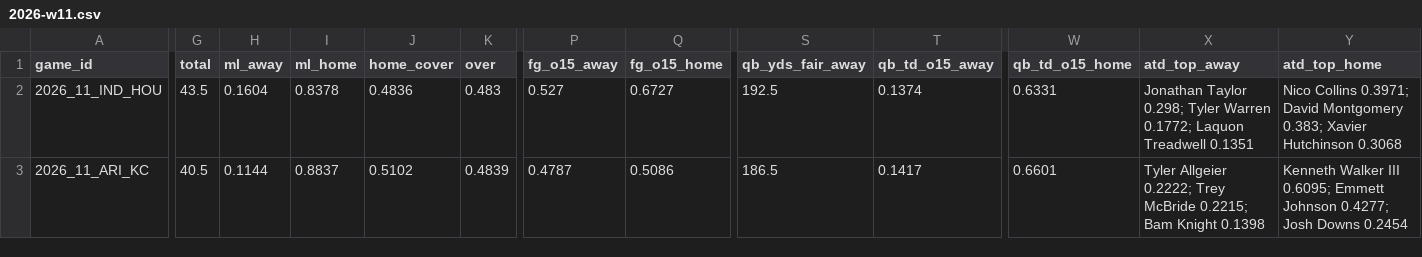
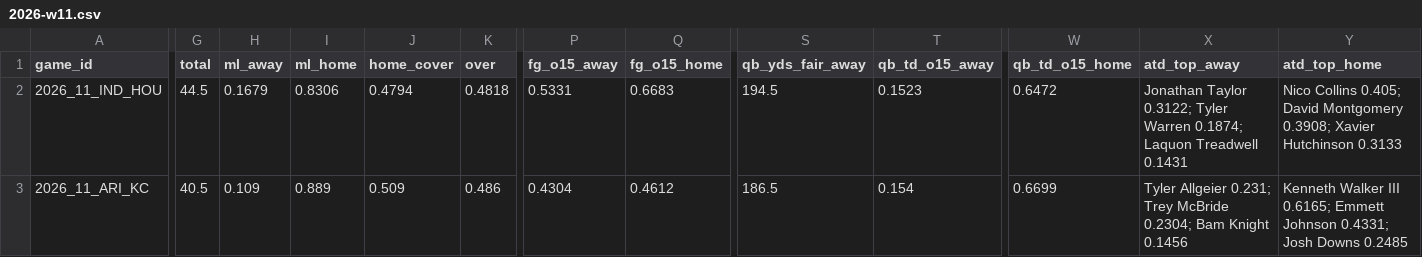
Before and after one commit to Moneyg604/nhl-early-goal, a CSV file: docs/nfl/weeks/2026-w11.csv, drawn as a sheet; only a part is shown, gaps mark what is left out; the diff covers the shown part only; the diff names each change by its address in the sheet, - before the commit and + after, or states it on an @@ line.

```diff
--- a/docs/nfl/weeks/2026-w11.csv
+++ b/docs/nfl/weeks/2026-w11.csv
-G2 (total): 43.5
+G2 (total): 44.5
-H2 (ml_away): 0.1604
+H2 (ml_away): 0.1679
-I2 (ml_home): 0.8378
+I2 (ml_home): 0.8306
-J2 (home_cover): 0.4836
+J2 (home_cover): 0.4794
-K2 (over): 0.483
+K2 (over): 0.4818
-P2 (fg_o15_away): 0.527
+P2 (fg_o15_away): 0.5331
-Q2 (fg_o15_home): 0.6727
+Q2 (fg_o15_home): 0.6683
-S2 (qb_yds_fair_away): 192.5
+S2 (qb_yds_fair_away): 194.5
-T2 (qb_td_o15_away): 0.1374
+T2 (qb_td_o15_away): 0.1523
-W2 (qb_td_o15_home): 0.6331
+W2 (qb_td_o15_home): 0.6472
-X2 (atd_top_away): Jonathan Taylor 0.298; Tyler Warren 0.1772; Laquon Treadwell 0.1351
+X2 (atd_top_away): Jonathan Taylor 0.3122; Tyler Warren 0.1874; Laquon Treadwell 0.1431
-Y2 (atd_top_home): Nico Collins 0.3971; David Montgomery 0.383; Xavier Hutchinson 0.3068
+Y2 (atd_top_home): Nico Collins 0.405; David Montgomery 0.3908; Xavier Hutchinson 0.3133
-H3 (ml_away): 0.1144
+H3 (ml_away): 0.109
-I3 (ml_home): 0.8837
+I3 (ml_home): 0.889
-J3 (home_cover): 0.5102
+J3 (home_cover): 0.509
-K3 (over): 0.4839
+K3 (over): 0.486
-P3 (fg_o15_away): 0.4787
+P3 (fg_o15_away): 0.4304
-Q3 (fg_o15_home): 0.5086
+Q3 (fg_o15_home): 0.4612
-T3 (qb_td_o15_away): 0.1417
+T3 (qb_td_o15_away): 0.154
-W3 (qb_td_o15_home): 0.6601
+W3 (qb_td_o15_home): 0.6699
-X3 (atd_top_away): Tyler Allgeier 0.2222; Trey McBride 0.2215; Bam Knight 0.1398
+X3 (atd_top_away): Tyler Allgeier 0.231; Trey McBride 0.2304; Bam Knight 0.1456
-Y3 (atd_top_home): …Walker III 0.6095; Emmett Johnson 0.4277; Josh Downs 0.2454
+Y3 (atd_top_home): …Walker III 0.6165; Emmett Johnson 0.4331; Josh Downs 0.2485
```
Also changed, not shown: 125 edited cells elsewhere in this file, docs/nfl/weeks/2026-w12.csv, 15 other files.
